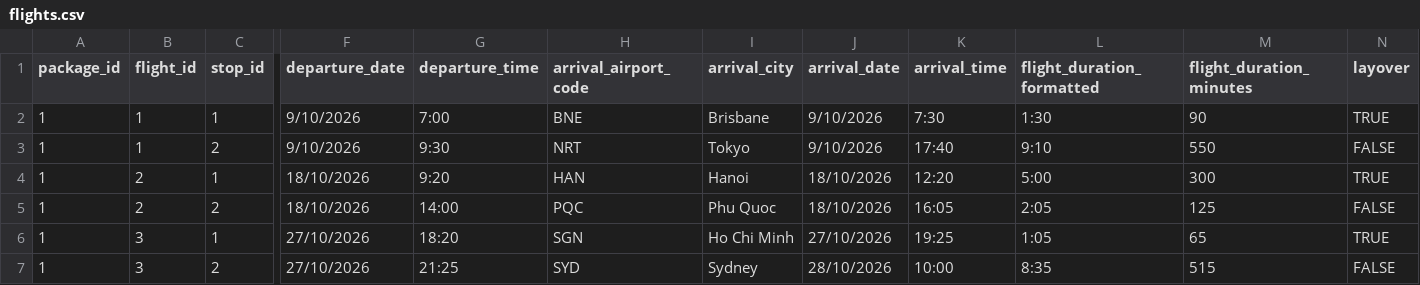
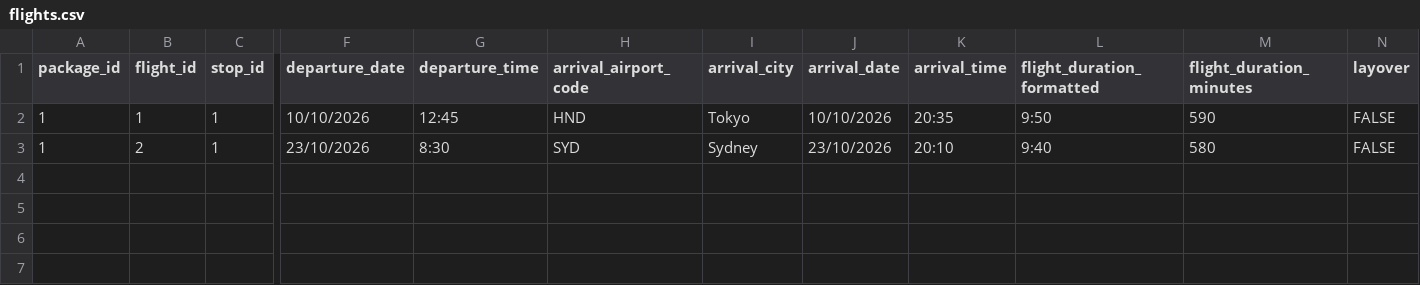
Before and after one commit to BlakeMalanot/holidy-2026-itinerary, a CSV file: data/flights.csv, drawn as a sheet; only a part is shown, gaps mark what is left out; removed rows and columns are numbered as before the commit, all else as after; rows hold the shown columns only; the diff covers the shown part only; the diff names each change by its address in the sheet, - before the commit and + after, or states it on an @@ line.

Commit message:
update holiday to be only japan, improve day to day details, remove flight map

```diff
--- a/data/flights.csv
+++ b/data/flights.csv
-F2 (departure_date): 9/10/2026
+F2 (departure_date): 10/10/2026
-G2 (departure_time): 7:00
+G2 (departure_time): 12:45
-H2 (arrival_airport_code): BNE
+H2 (arrival_airport_code): HND
-I2 (arrival_city): Brisbane
+I2 (arrival_city): Tokyo
-J2 (arrival_date): 9/10/2026
+J2 (arrival_date): 10/10/2026
-K2 (arrival_time): 7:30
+K2 (arrival_time): 20:35
-L2 (flight_duration_formatted): 1:30
+L2 (flight_duration_formatted): 9:50
-M2 (flight_duration_minutes): 90
+M2 (flight_duration_minutes): 590
-N2 (layover): TRUE
+N2 (layover): FALSE
-row 3: 1 | 1 | 2 | 9/10/2026 | 9:30 | NRT | Tokyo | 9/10/2026 | 17:40 | 9:10 | 550 | FALSE
-row 4: 1 | 2 | 1 | 18/10/2026 | 9:20 | HAN | Hanoi | 18/10/2026 | 12:20 | 5:00 | 300 | TRUE
-row 5: 1 | 2 | 2 | 18/10/2026 | 14:00 | PQC | Phu Quoc | 18/10/2026 | 16:05 | 2:05 | 125 | FALSE
-row 6: 1 | 3 | 1 | 27/10/2026 | 18:20 | SGN | Ho Chi Minh | 27/10/2026 | 19:25 | 1:05 | 65 | TRUE
-B3 (flight_id): 3
+B3 (flight_id): 2
-C3 (stop_id): 2
+C3 (stop_id): 1
-F3 (departure_date): 27/10/2026
+F3 (departure_date): 23/10/2026
-G3 (departure_time): 21:25
+G3 (departure_time): 8:30
-J3 (arrival_date): 28/10/2026
+J3 (arrival_date): 23/10/2026
-K3 (arrival_time): 10:00
+K3 (arrival_time): 20:10
-L3 (flight_duration_formatted): 8:35
+L3 (flight_duration_formatted): 9:40
-M3 (flight_duration_minutes): 515
+M3 (flight_duration_minutes): 580
```
Also changed, not shown: 4 edited cells elsewhere in this file, data/accomodation.csv, 3 other files.
